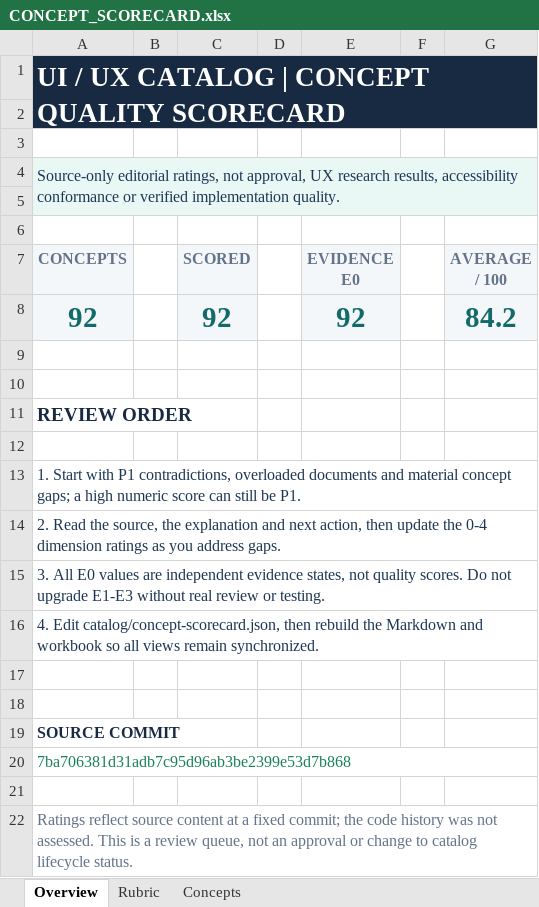
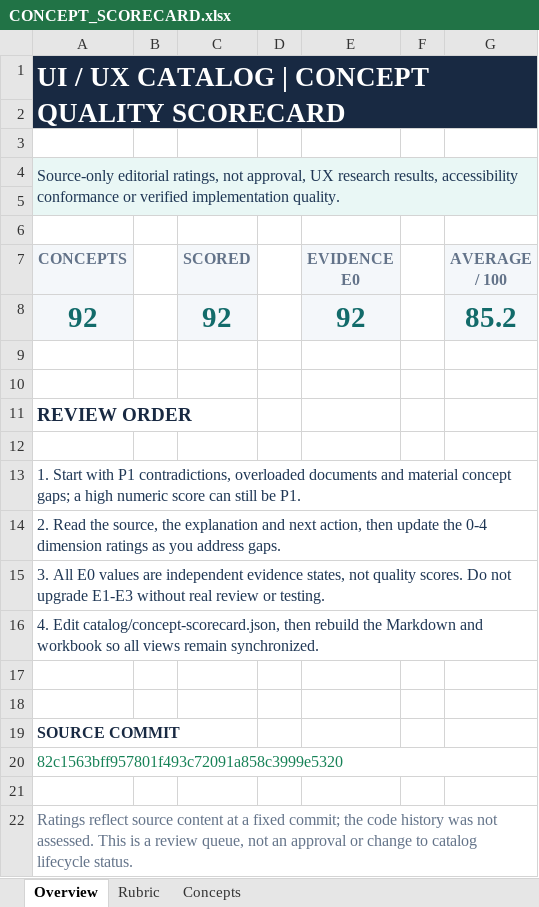
Before and after one commit to EVEI2YONE/UI-UX-Design-System-Catalog, an Excel workbook: CONCEPT_SCORECARD.xlsx, sheet Overview, drawn as a sheet; values as stored, in another font and other column widths than the file's, no borders; the diff names each change by its address in the sheet, - before the commit and + after, or states it on an @@ line.

```diff
--- a/CONCEPT_SCORECARD.xlsx (sheet Overview)
+++ b/CONCEPT_SCORECARD.xlsx (sheet Overview)
-G8 (AVERAGE / 100): 84.2
+G8 (AVERAGE / 100): 85.2
-A20 (CONCEPTS): 7ba706381d31adb7c95d96ab3be2399e53d7b868
+A20 (CONCEPTS): 82c1563bff957801f493c72091a858c3999e5320
```
Also changed, not shown: sheet Concepts, formulas that keep their value, 1 other file.
